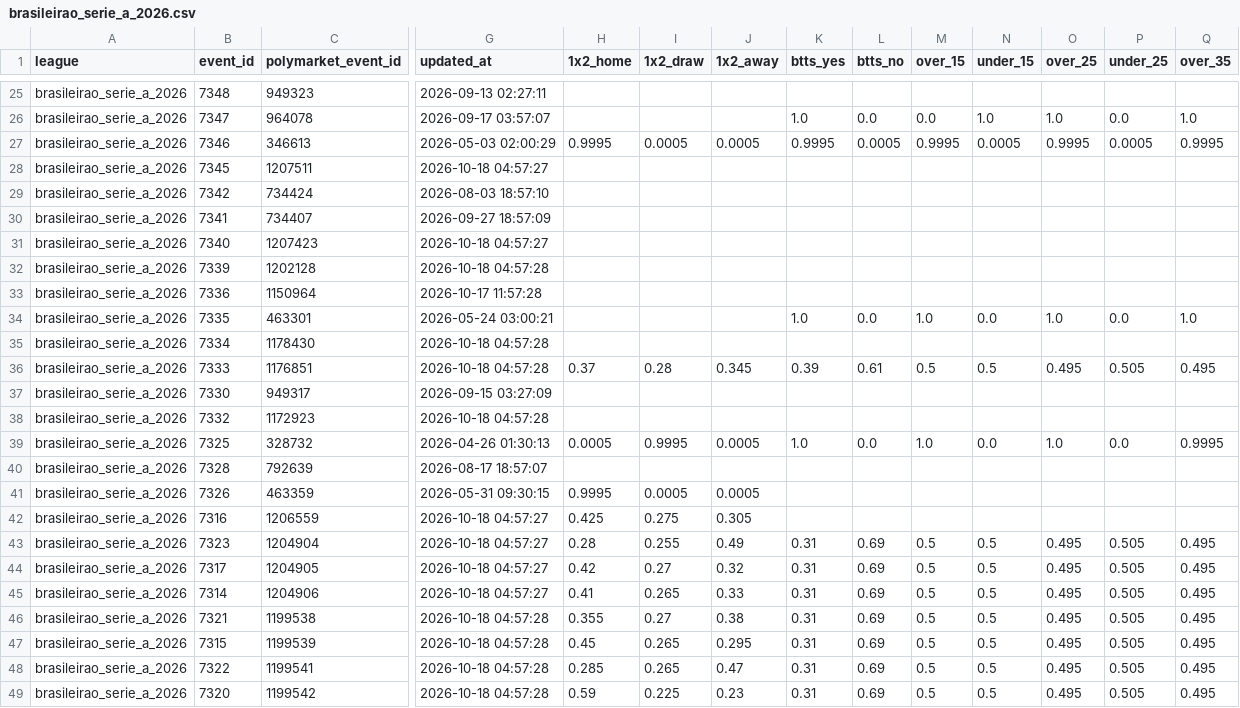
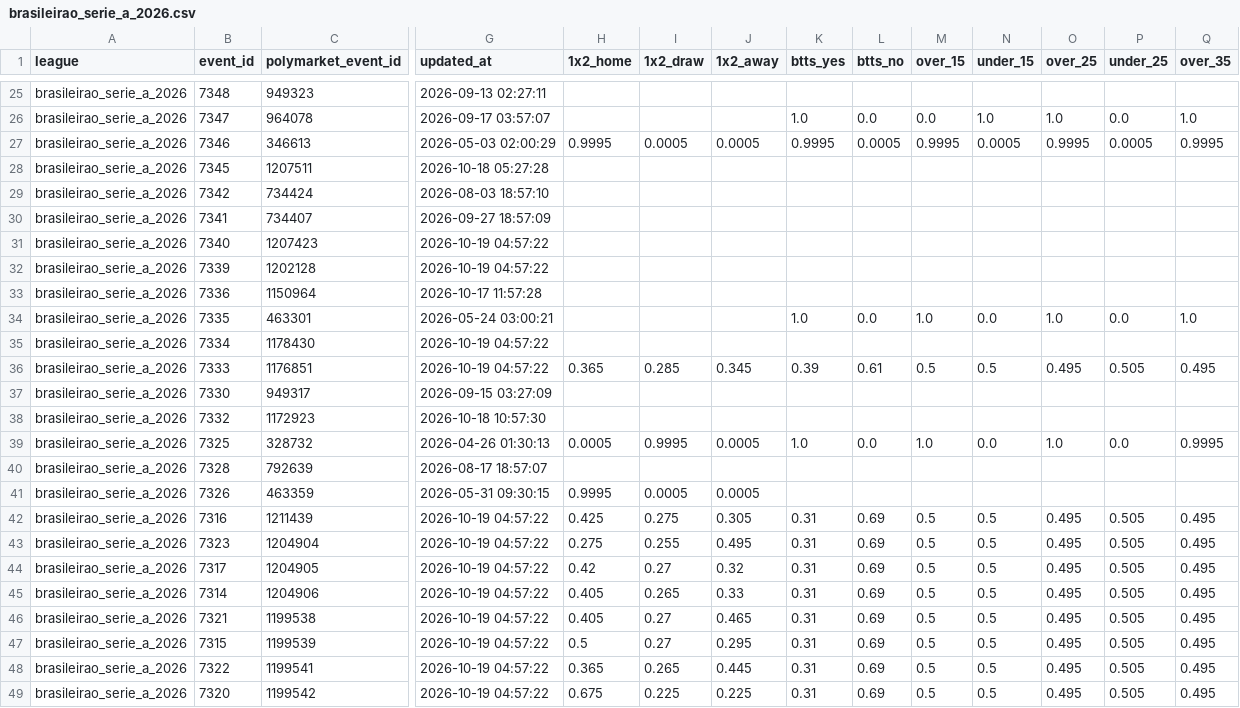
Before and after one commit to aimidas1/Polymarket_data, a CSV file: brasileirao_serie_a_2026.csv, drawn as a sheet; only a part is shown, gaps mark what is left out; the diff covers the shown part only; the diff names each change by its address in the sheet, - before the commit and + after, or states it on an @@ line.

Commit message:
auto: update data 2026-10-19

```diff
--- a/brasileirao_serie_a_2026.csv
+++ b/brasileirao_serie_a_2026.csv
-G28 (updated_at): 2026-10-18 04:57:27
+G28 (updated_at): 2026-10-18 05:27:28
-G31 (updated_at): 2026-10-18 04:57:27
+G31 (updated_at): 2026-10-19 04:57:22
-G32 (updated_at): 2026-10-18 04:57:28
+G32 (updated_at): 2026-10-19 04:57:22
-G35:G36 (updated_at): 2026-10-18 04:57:28
+G35:G36 (updated_at): 2026-10-19 04:57:22
-H36 (1x2_home): 0.37
+H36 (1x2_home): 0.365
-I36 (1x2_draw): 0.28
+I36 (1x2_draw): 0.285
-G38 (updated_at): 2026-10-18 04:57:28
+G38 (updated_at): 2026-10-18 10:57:30
-C42 (polymarket_event_id): 1206559
+C42 (polymarket_event_id): 1211439
-G42:G45 (updated_at): 2026-10-18 04:57:27
+G42:G45 (updated_at): 2026-10-19 04:57:22
-K42 (btts_yes): (empty)
+K42 (btts_yes): 0.31
-L42 (btts_no): (empty)
+L42 (btts_no): 0.69
-M42 (over_15): (empty)
+M42 (over_15): 0.5
-N42 (under_15): (empty)
+N42 (under_15): 0.5
-O42 (over_25): (empty)
+O42 (over_25): 0.495
-P42 (under_25): (empty)
+P42 (under_25): 0.505
-Q42 (over_35): (empty)
+Q42 (over_35): 0.495
-H43 (1x2_home): 0.28
+H43 (1x2_home): 0.275
-J43 (1x2_away): 0.49
+J43 (1x2_away): 0.495
-H45 (1x2_home): 0.41
+H45 (1x2_home): 0.405
-G46:G49 (updated_at): 2026-10-18 04:57:28
+G46:G49 (updated_at): 2026-10-19 04:57:22
-H46 (1x2_home): 0.355
+H46 (1x2_home): 0.405
-J46 (1x2_away): 0.38
+J46 (1x2_away): 0.465
-H47 (1x2_home): 0.45
+H47 (1x2_home): 0.5
-I47 (1x2_draw): 0.265
+I47 (1x2_draw): 0.27
-H48 (1x2_home): 0.285
+H48 (1x2_home): 0.365
-J48 (1x2_away): 0.47
+J48 (1x2_away): 0.445
-H49 (1x2_home): 0.59
+H49 (1x2_home): 0.675
-J49 (1x2_away): 0.23
+J49 (1x2_away): 0.225
```
Also changed, not shown: 4 removed rows and 55 edited cells elsewhere in this file, liga_mx_apertura_2026.csv, ucl_2026.csv, 2 other files.
